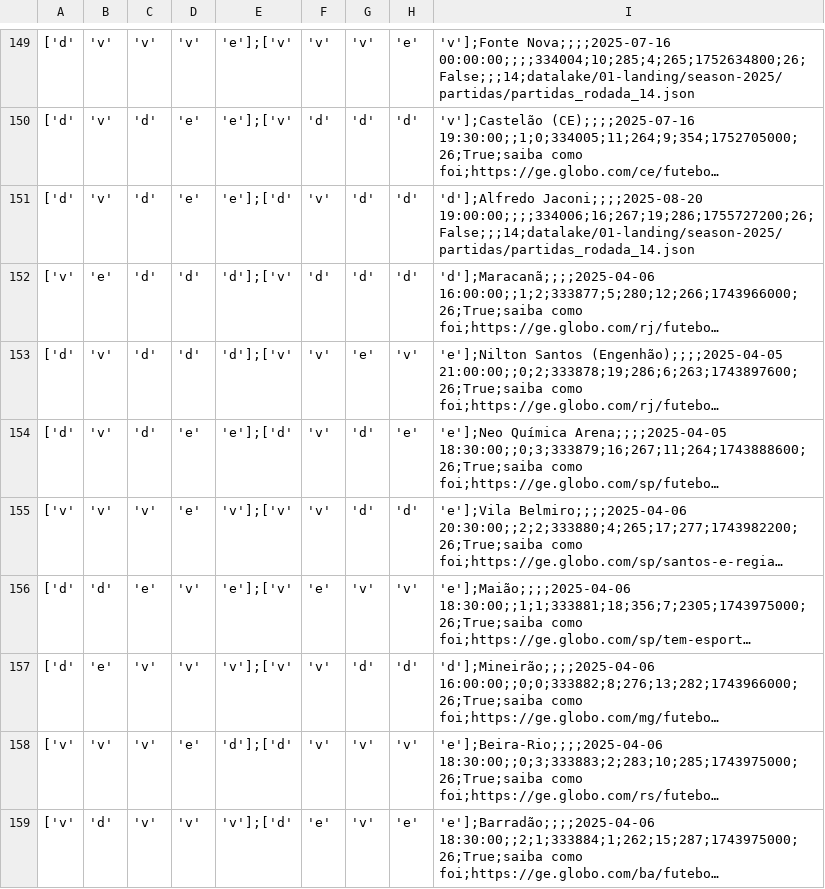
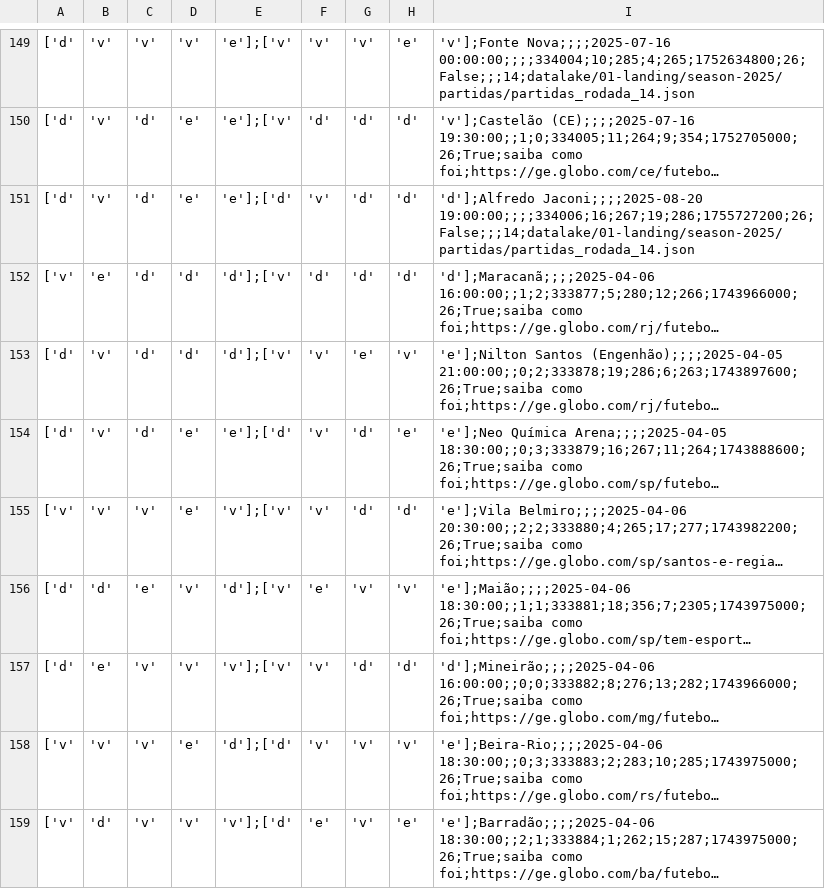
Before and after one commit to adntayer/cartola_datalake, a CSV file: datalake/02-bronze/season-2025/partidas/partidas.csv, drawn as a sheet; only a part is shown, gaps mark what is left out; long unchanged cells end in …; the diff covers the shown part only; the diff names each change by its address in the sheet, - before the commit and + after, or states it on an @@ line.

```diff
--- a/datalake/02-bronze/season-2025/partidas/partidas.csv
+++ b/datalake/02-bronze/season-2025/partidas/partidas.csv
-E156: 'e'];['v'
+E156: 'd'];['v'
```
Also changed, not shown: 35 edited cells elsewhere in this file.
